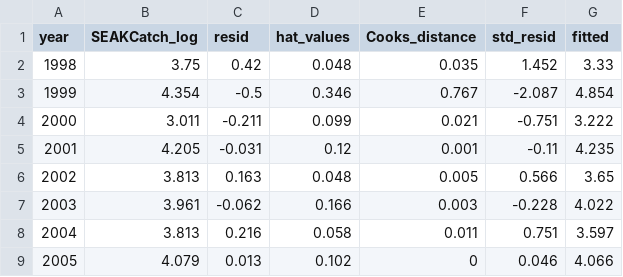
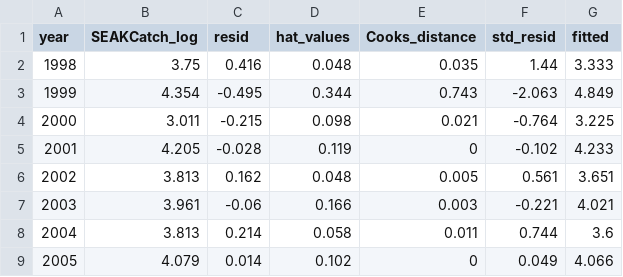
Before and after one commit to commfish/southeast_pink_salmon_preseason, a CSV file: 2021_forecast/results/model_summary_table3.csv, drawn as a sheet; only a part is shown; the diff covers the shown part only.

```diff
--- a/2021_forecast/results/model_summary_table3.csv
+++ b/2021_forecast/results/model_summary_table3.csv
@@ -1,9 +1,9 @@
 "year","SEAKCatch_log","resid","hat_values","Cooks_distance","std_resid","fitted"
-1998,3.75,0.42,0.048,0.035,1.452,3.33
-1999,4.354,-0.5,0.346,0.767,-2.087,4.854
-2000,3.011,-0.211,0.099,0.021,-0.751,3.222
-2001,4.205,-0.031,0.12,0.001,-0.11,4.235
-2002,3.813,0.163,0.048,0.005,0.566,3.65
-2003,3.961,-0.062,0.166,0.003,-0.228,4.022
-2004,3.813,0.216,0.058,0.011,0.751,3.597
-2005,4.079,0.013,0.102,0,0.046,4.066
+1998,3.75,0.416,0.048,0.035,1.44,3.333
+1999,4.354,-0.495,0.344,0.743,-2.063,4.849
+2000,3.011,-0.215,0.098,0.021,-0.764,3.225
+2001,4.205,-0.028,0.119,0,-0.102,4.233
+2002,3.813,0.162,0.048,0.005,0.561,3.651
+2003,3.961,-0.06,0.166,0.003,-0.221,4.021
+2004,3.813,0.214,0.058,0.011,0.744,3.6
+2005,4.079,0.014,0.102,0,0.049,4.066
```
Also changed, not shown: 57 edited cells elsewhere in this file, 2021_forecast/results/model_summary_table1.csv, 2021_forecast/results/seak_model_summary.csv, 22 other files.
